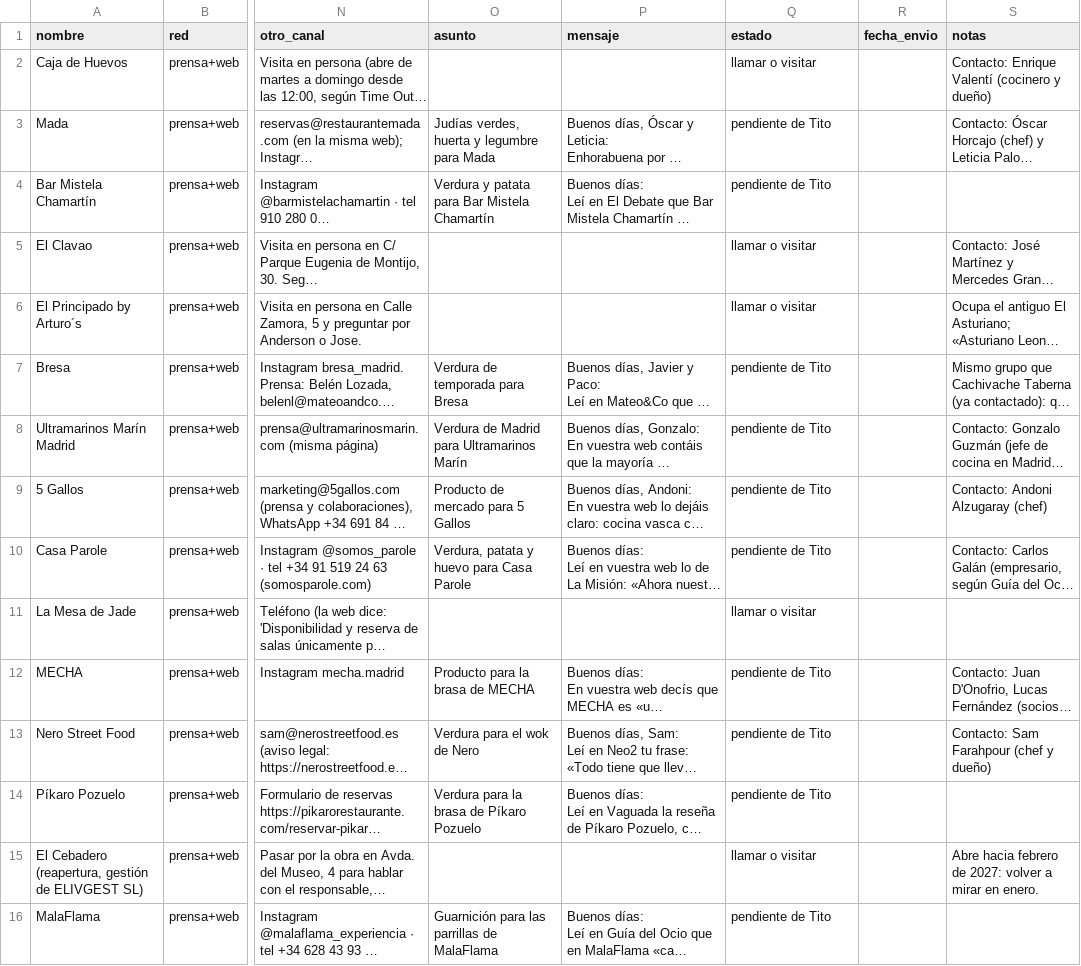
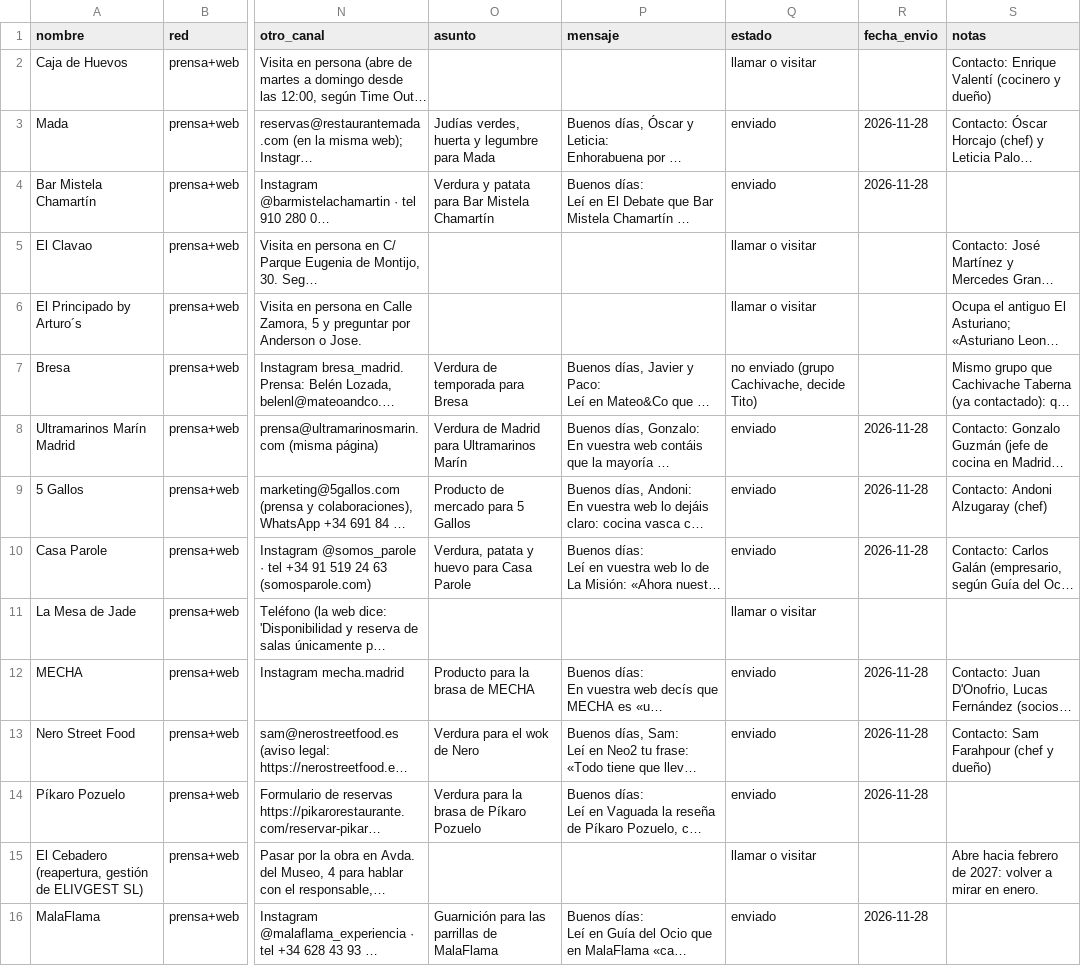
Before and after one commit to FerjusanzProductos/ferjusanz-app, a CSV file: docs/buscador-clientes/ferjusanz-redes/clientes.csv, drawn as a sheet; only a part is shown, gaps mark what is left out; long unchanged cells end in …; the diff names each change by its address in the sheet, - before the commit and + after, or states it on an @@ line.

```diff
--- a/docs/buscador-clientes/ferjusanz-redes/clientes.csv
+++ b/docs/buscador-clientes/ferjusanz-redes/clientes.csv
-Q3:Q4 (estado): pendiente de Tito
+Q3:Q4 (estado): enviado
-R3:R4 (fecha_envio): (empty)
+R3:R4 (fecha_envio): 2026-11-28
-Q7 (estado): pendiente de Tito
+Q7 (estado): no enviado (grupo Cachivache, decide Tito)
-Q8:Q10 (estado): pendiente de Tito
+Q8:Q10 (estado): enviado
-R8:R10 (fecha_envio): (empty)
+R8:R10 (fecha_envio): 2026-11-28
-Q12:Q14 (estado): pendiente de Tito
+Q12:Q14 (estado): enviado
-R12:R14 (fecha_envio): (empty)
+R12:R14 (fecha_envio): 2026-11-28
-Q16 (estado): pendiente de Tito
+Q16 (estado): enviado
-R16 (fecha_envio): (empty)
+R16 (fecha_envio): 2026-11-28
```
Also changed, not shown: 3 other files.
